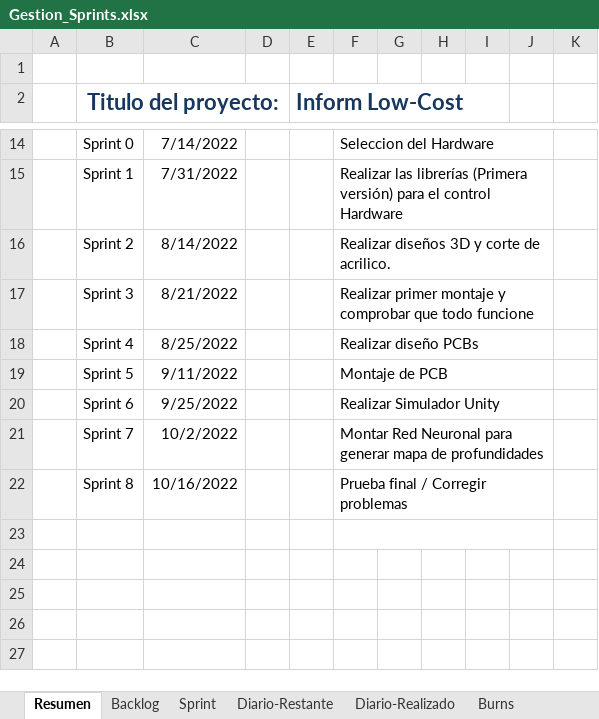
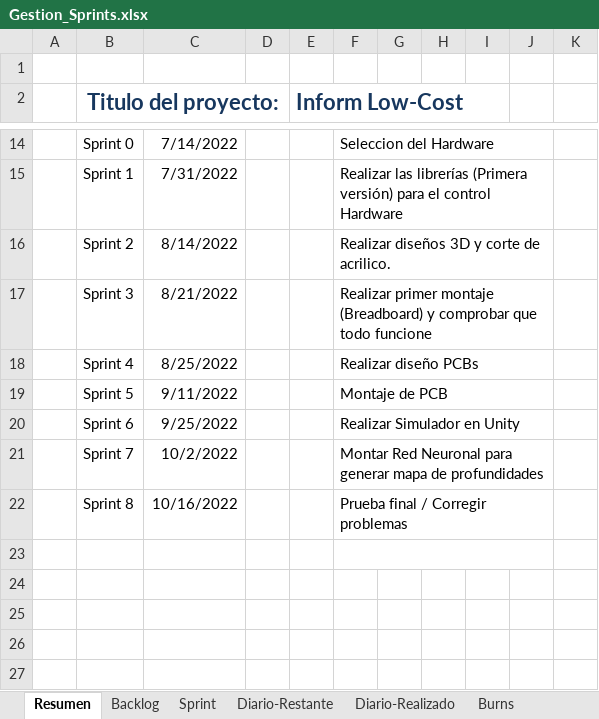
Before and after one commit to Wonnie180/Trabajo_Fin_Grado, an Excel workbook: Gestion/Gestion_Sprints.xlsx, sheet Resumen, drawn as a sheet; only a part is shown, gaps mark what is left out; values as stored, in another font and other column widths than the file's, no borders; the diff names each change by its address in the sheet, - before the commit and + after, or states it on an @@ line.

Commit message:
Comenzada transición al nuevo proyecto
Tras decidir que el Inform LowCost no iba a ser "impactante", se ha decidido cambiar el projecto a un MindHive con nombre aún pendiente por decidir.

```diff
--- a/Gestion/Gestion_Sprints.xlsx (sheet Resumen)
+++ b/Gestion/Gestion_Sprints.xlsx (sheet Resumen)
-F17: …primer montaje y comprobar…
+F17: …primer montaje (Breadboard) y comprobar…
-F20: Realizar Simulador Unity
+F20: Realizar Simulador en Unity
```
Also changed, not shown: 15 other files.
